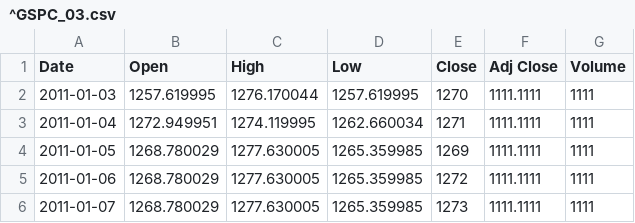
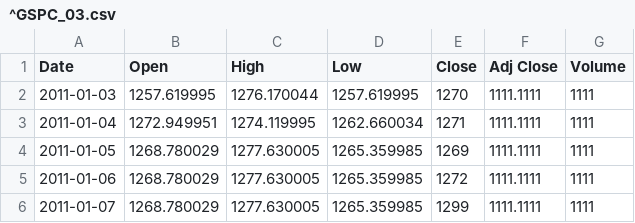
Before and after one commit to edwardhdlu/q-trader, a CSV file: files/input/^GSPC_03.csv, drawn as a sheet.

```diff
--- a/files/input/^GSPC_03.csv
+++ b/files/input/^GSPC_03.csv
@@ -5,2 +5,2 @@ Date,Open,High,Low,Close,Adj Close,Volume
 2011-01-06,1268.780029,1277.630005,1265.359985,1272,1111.1111,1111
-2011-01-07,1268.780029,1277.630005,1265.359985,1273,1111.1111,1111
+2011-01-07,1268.780029,1277.630005,1265.359985,1299,1111.1111,1111
```
Also changed, not shown: files/input/^GSPC_02.csv, 1 other file.
